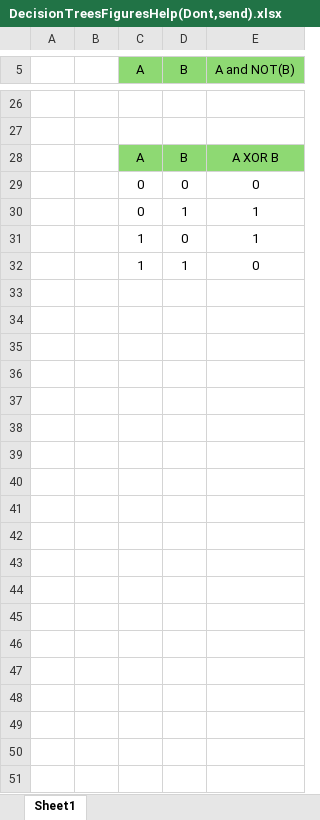
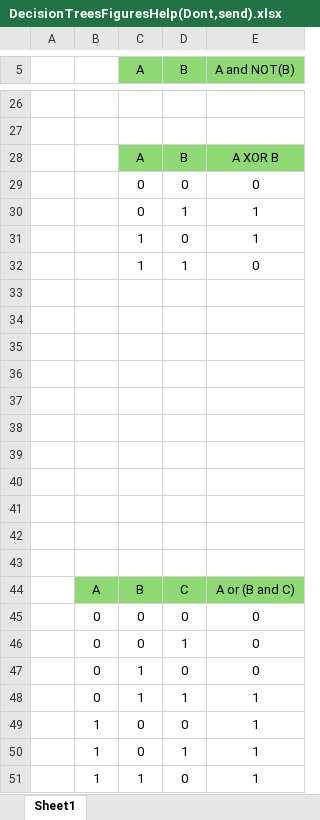
Before and after one commit to Cesar421/Machine-Learning, an Excel workbook: Assignment 5/DecisionTreesFiguresHelp(Dont,send).xlsx, sheet Sheet1, drawn as a sheet; only a part is shown, gaps mark what is left out; values as stored, in another font and other column widths than the file's, no borders; charts and pictures not drawn; the diff covers the shown part only; the diff names each change by its address in the sheet, - before the commit and + after, or states it on an @@ line.

Commit message:
Assignment 5 - V5 (TASK 1 AND 2 FINISCHED)

```diff
--- a/Assignment 5/DecisionTreesFiguresHelp(Dont,send).xlsx (sheet Sheet1)
+++ b/Assignment 5/DecisionTreesFiguresHelp(Dont,send).xlsx (sheet Sheet1)
+row 33: (empty)
+row 34: (empty)
+row 35: (empty)
+row 36: (empty)
+row 37: (empty)
+row 38: (empty)
+row 39: (empty)
+row 40: (empty)
+row 41: (empty)
+row 42: (empty)
+row 43: (empty)
+row 44:  | A | B | C | A or (B and C)
+row 45:  | 0 | 0 | 0 | 0
+row 46:  | 0 | 0 | 1 | 0
+row 47:  | 0 | 1 | 0 | 0
+row 48:  | 0 | 1 | 1 | 1
+row 49:  | 1 | 0 | 0 | 1
+row 50:  | 1 | 0 | 1 | 1
+row 51:  | 1 | 1 | 0 | 1
```
Also changed, not shown: 35 added rows elsewhere in this sheet, charts or pictures, 2 other files.
